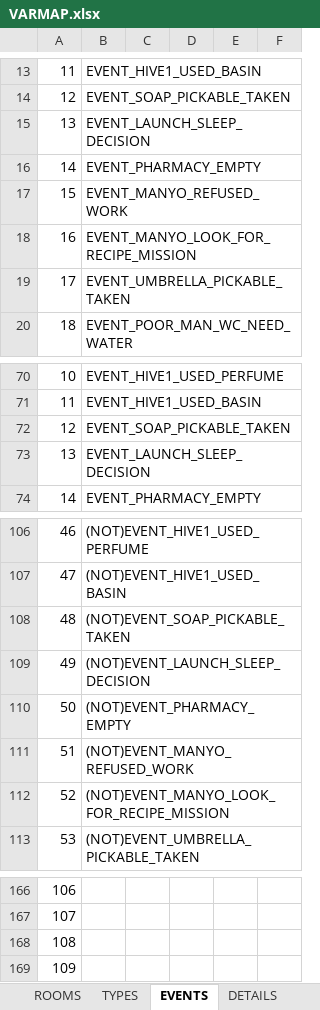
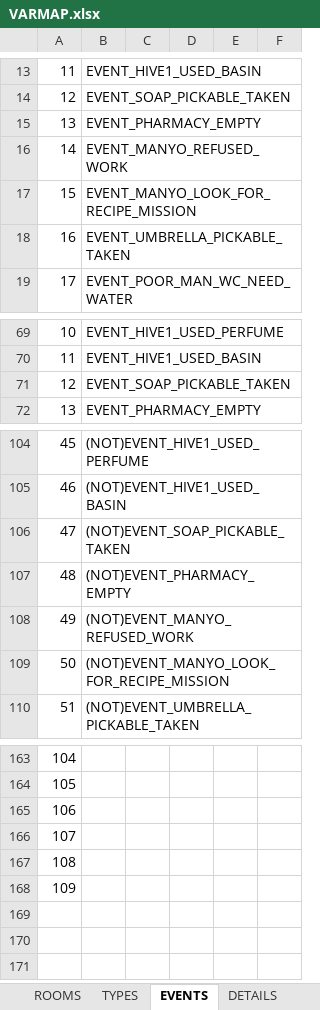
Before and after one commit to ivor4/Goblins3_AnotherQuest, an Excel workbook: VARMAP_Generator/VARMAP.xlsx, sheet EVENTS, drawn as a sheet; only a part is shown, gaps mark what is left out; values as stored, in another font and other column widths than the file's, no borders; charts and pictures and table styles not drawn; removed rows and columns are numbered as before the commit, all else as after; the diff names each change by its address in the sheet, - before the commit and + after, or states it on an @@ line.

```diff
--- a/VARMAP_Generator/VARMAP.xlsx (sheet EVENTS)
+++ b/VARMAP_Generator/VARMAP.xlsx (sheet EVENTS)
-row 15: 13 | EVENT_LAUNCH_SLEEP_DECISION
@@ column A renumbered between rows 15 and 166 @@
-row 73: 13 | EVENT_LAUNCH_SLEEP_DECISION
-row 109: 49 | (NOT)EVENT_LAUNCH_SLEEP_DECISION
+row 167: 108
+row 168: 109
```
Also changed, not shown: sheet ACTION_CONDS, sheet TYPES, sheet SERVICES, formulas that keep their value.
